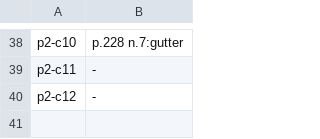
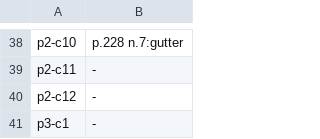
Before and after one commit to wilsonpruitt/bonaventure-sentences, a TSV file: manual-review/vol5-runover-ledger.tsv, drawn as a sheet; only a part is shown, gaps mark what is left out; the diff names each change by its address in the sheet, - before the commit and + after, or states it on an @@ line.

```diff
--- a/manual-review/vol5-runover-ledger.tsv
+++ b/manual-review/vol5-runover-ledger.tsv
+row 41: p3-c1 | -
```
Also changed, not shown: 2 other files.
